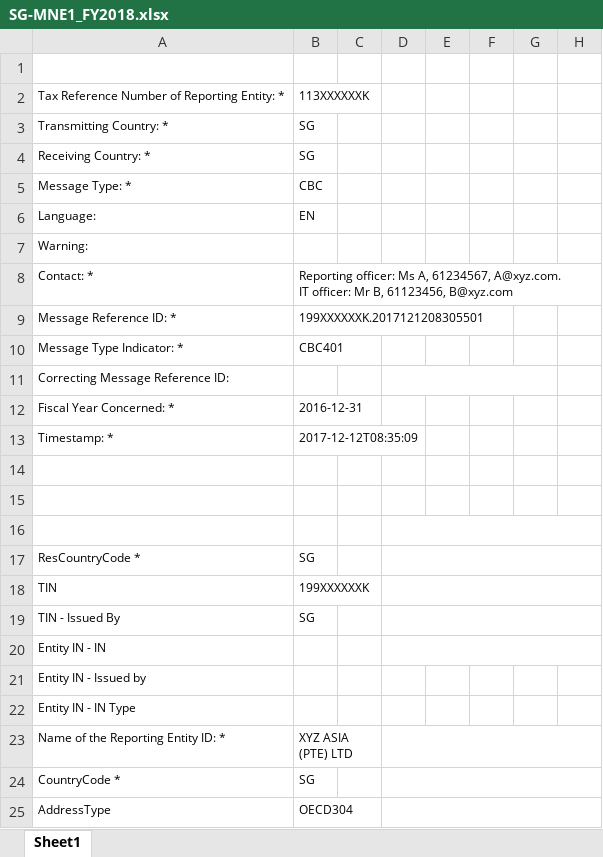
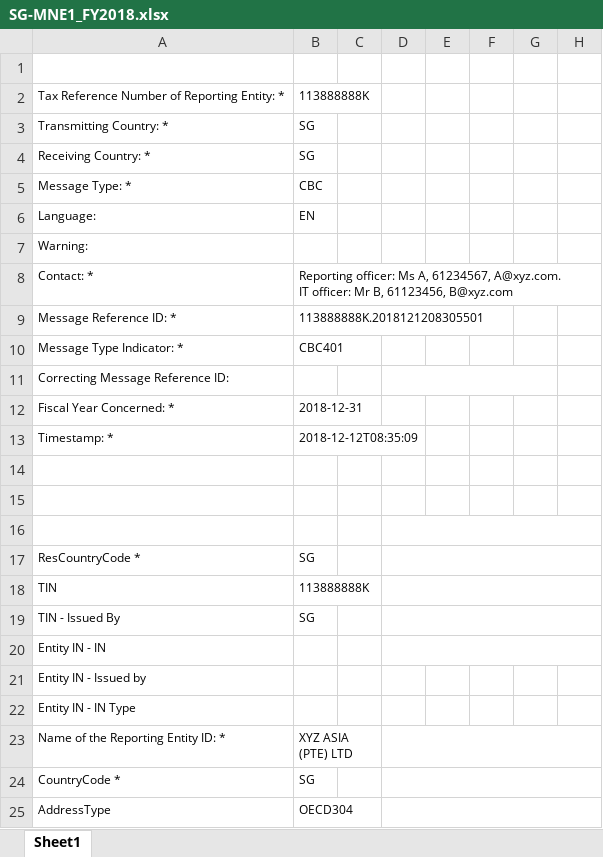
Before and after one commit to tayfenyee/IS4302-Tut2Grp3-CbCR-via-Blockchain, an Excel workbook: MNE-portal-app/reports/SG-MNE1_FY2018.xlsx, sheet Sheet1, drawn as a sheet; only a part is shown; values as stored, in another font and other column widths than the file's, no borders; the diff names each change by its address in the sheet, - before the commit and + after, or states it on an @@ line.

```diff
--- a/MNE-portal-app/reports/SG-MNE1_FY2018.xlsx (sheet Sheet1)
+++ b/MNE-portal-app/reports/SG-MNE1_FY2018.xlsx (sheet Sheet1)
-B2: 113XXXXXXK
+B2: 113888888K
-B9: 199XXXXXXK.2017121208305501
+B9: 113888888K.2018121208305501
-B12: 2016-12-31
+B12: 2018-12-31
-B13: 2017-12-12T08:35:09
+B13: 2018-12-12T08:35:09
-B18: 199XXXXXXK
+B18: 113888888K
```
Also changed, not shown: MNE-portal-app/reports/SG-MNE1_FY2017.xlsx, 5 other files.
